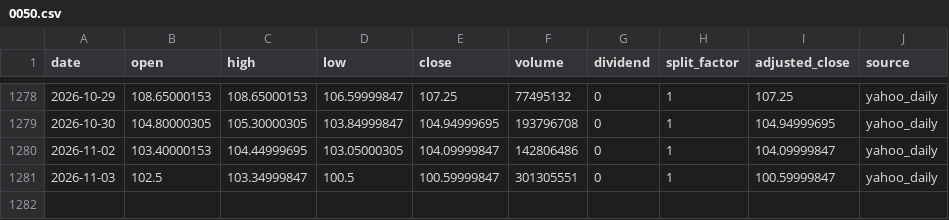
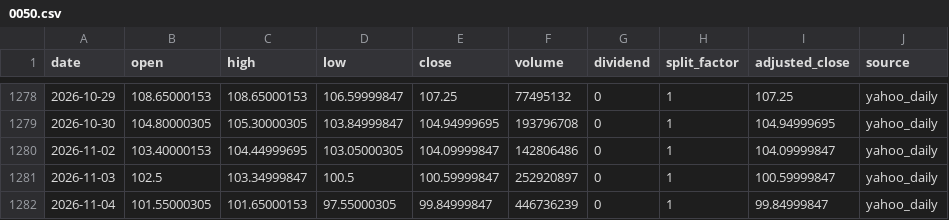
Before and after one commit to onecool-tw/OnecoolOS, a CSV file: data/market/taiwan_cta/history/0050.csv, drawn as a sheet; only a part is shown, gaps mark what is left out.

```diff
--- a/data/market/taiwan_cta/history/0050.csv
+++ b/data/market/taiwan_cta/history/0050.csv
@@ -1280,2 +1280,3 @@ date,open,high,low,close,volume,dividend,split_factor,adjusted_close,source
 2026-11-02,103.40000153,104.44999695,103.05000305,104.09999847,142806486,0,1,104.09999847,yahoo_daily
-2026-11-03,102.5,103.34999847,100.5,100.59999847,301305551,0,1,100.59999847,yahoo_daily
+2026-11-03,102.5,103.34999847,100.5,100.59999847,252920897,0,1,100.59999847,yahoo_daily
+2026-11-04,101.55000305,101.65000153,97.55000305,99.84999847,446736239,0,1,99.84999847,yahoo_daily
```
Also changed, not shown: data/market/taiwan_cta/history/2330.csv, 1 other file.
